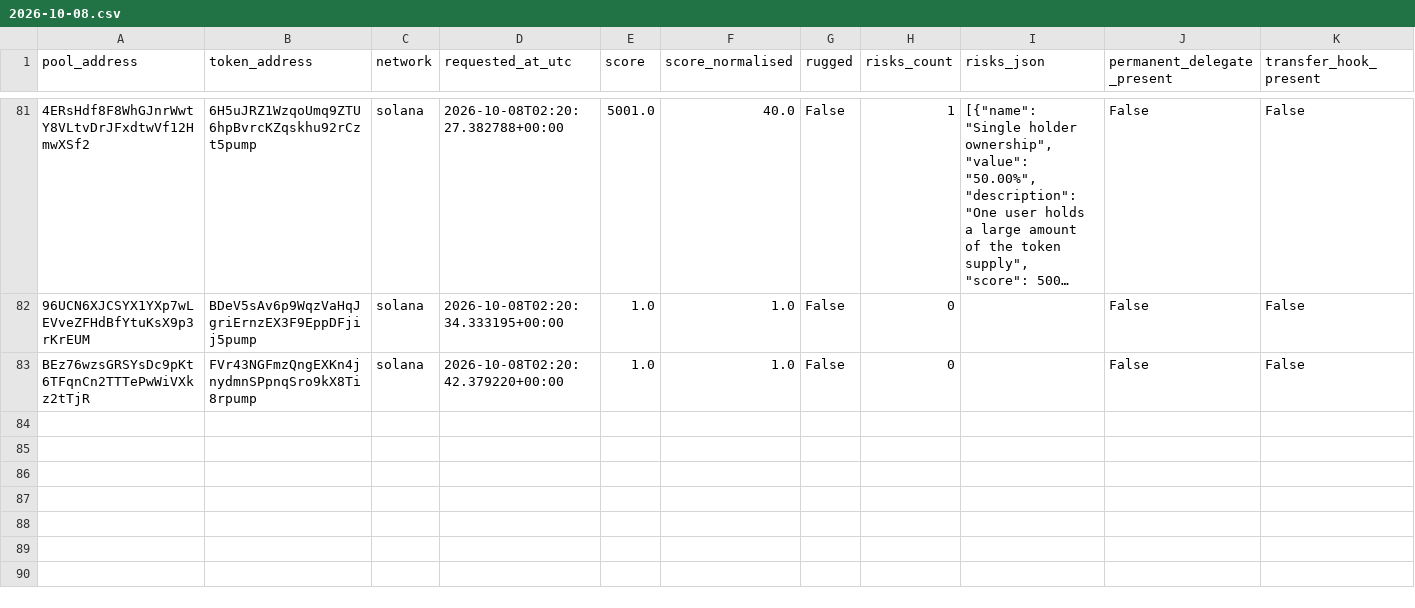
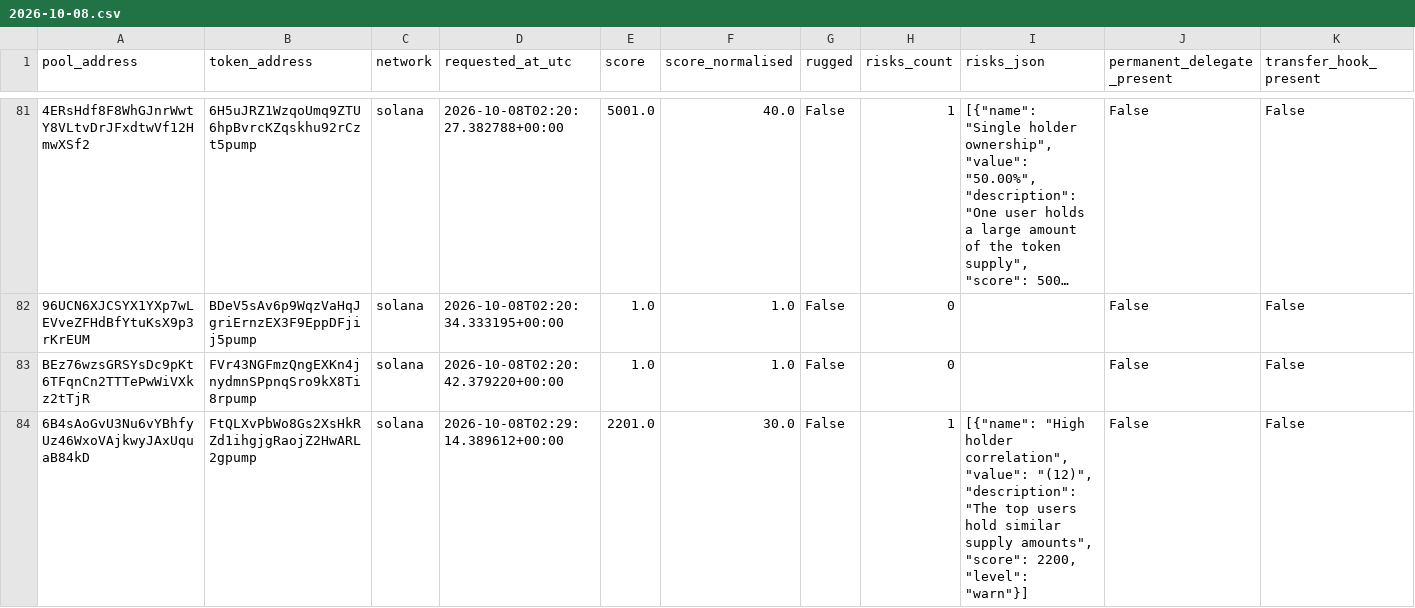
Before and after one commit to TheoooBa/Solana-Memecoin-Analysis, a CSV file: raw/rugcheck_info/2026-10-08.csv, drawn as a sheet; only a part is shown, gaps mark what is left out; long unchanged cells end in …; rows hold the shown columns only; the diff covers the shown part only; the diff names each change by its address in the sheet, - before the commit and + after, or states it on an @@ line.

```diff
--- a/raw/rugcheck_info/2026-10-08.csv
+++ b/raw/rugcheck_info/2026-10-08.csv
+row 84: 6B4sAoGvU3Nu6vYBhfyUz46WxoVAjkwyJAxUquaB84kD | FtQLXvPbWo8Gs2XsHkRZd1ihgjgRaojZ2HwARL2gpump | solana | 2026-10-08T02:29:14.389612+00:00 | 2201.0 | 30.0 | False | 1 | [{"name": "High holder correlation", "value": "(12)", "description": "The top users hold similar supply amounts", "score": 2200, "level": "warn"}] | False | False
```
Also changed, not shown: 3 added rows elsewhere in this file, logs/runs/2026-10-08.csv, raw/new_pool_ranks/2026-10-08.csv, 4 other files.
